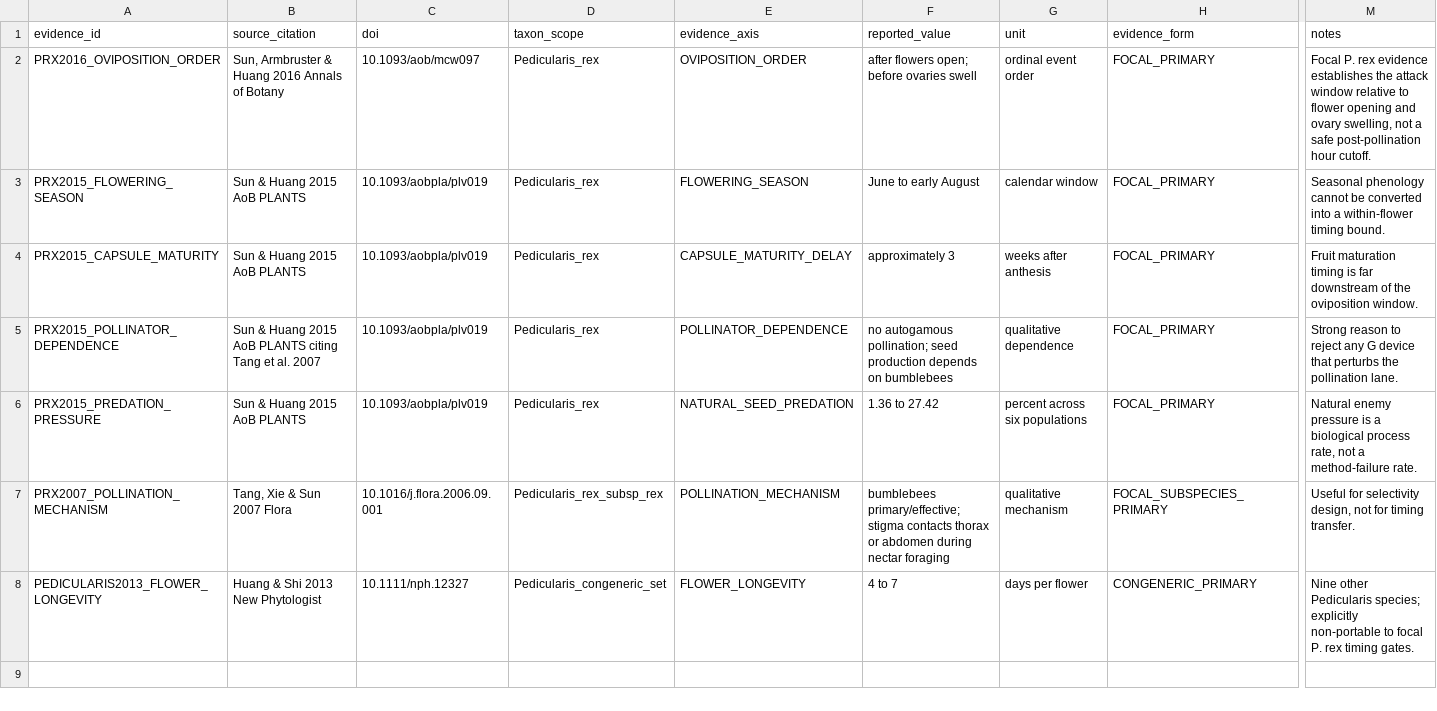
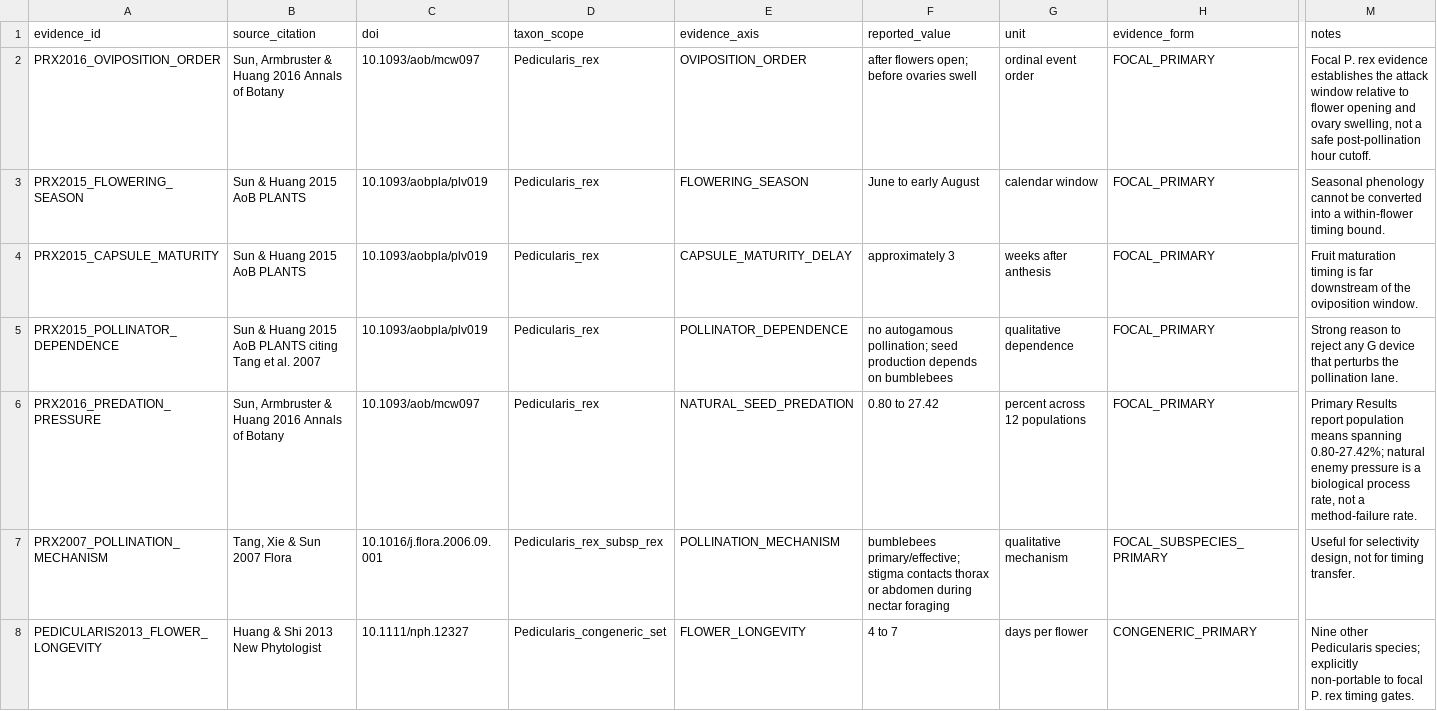
Before and after one commit to zuizui0223/sch, a CSV file: empirical/architecture/PEDICULARIS_G_TIMING_PRIMARY_EVIDENCE_V1.csv, drawn as a sheet; only a part is shown, gaps mark what is left out; the diff names each change by its address in the sheet, - before the commit and + after, or states it on an @@ line.

Commit message:
Correct focal seed-predation source attribution

```diff
--- a/empirical/architecture/PEDICULARIS_G_TIMING_PRIMARY_EVIDENCE_V1.csv
+++ b/empirical/architecture/PEDICULARIS_G_TIMING_PRIMARY_EVIDENCE_V1.csv
-A6 (evidence_id): PRX2015_PREDATION_PRESSURE
+A6 (evidence_id): PRX2016_PREDATION_PRESSURE
-B6 (source_citation): Sun & Huang 2015 AoB PLANTS
+B6 (source_citation): Sun, Armbruster & Huang 2016 Annals of Botany
-C6 (doi): 10.1093/aobpla/plv019
+C6 (doi): 10.1093/aob/mcw097
-F6 (reported_value): 1.36 to 27.42
+F6 (reported_value): 0.80 to 27.42
-G6 (unit): percent across six populations
+G6 (unit): percent across 12 populations
-M6 (notes): Natural enemy pressure…
+M6 (notes): Primary Results report population means spanning 0.80-27.42%; natural enemy pressure…
```
